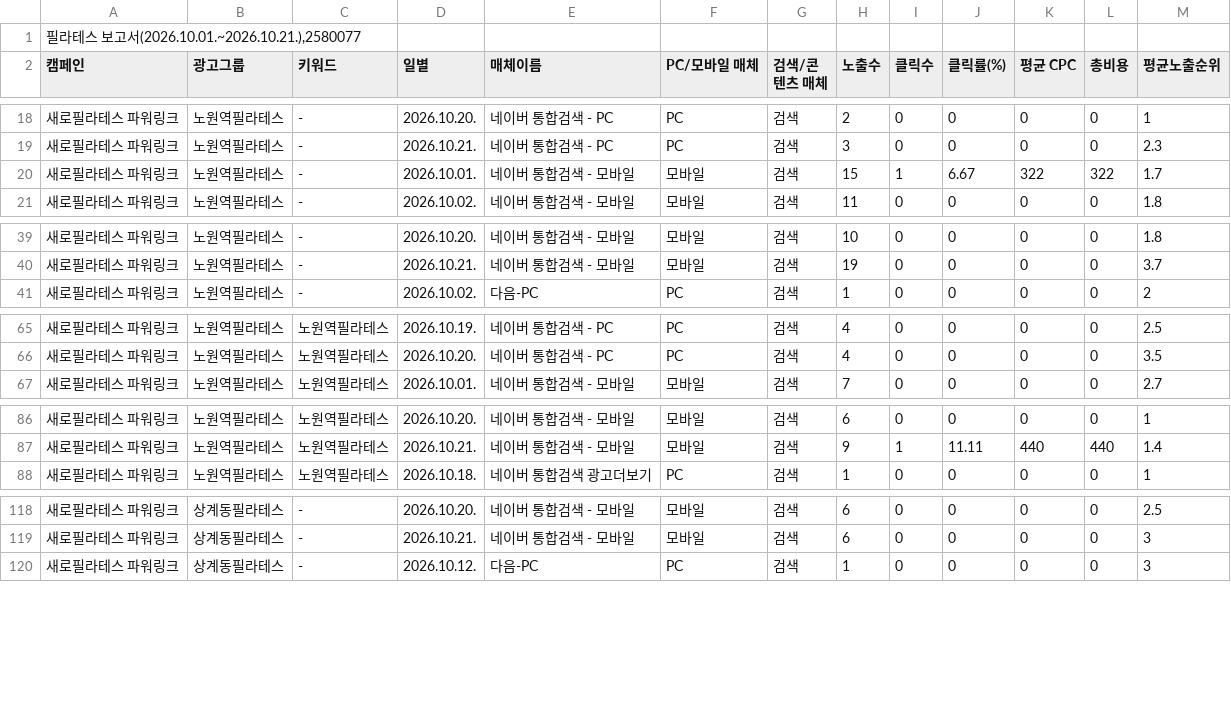
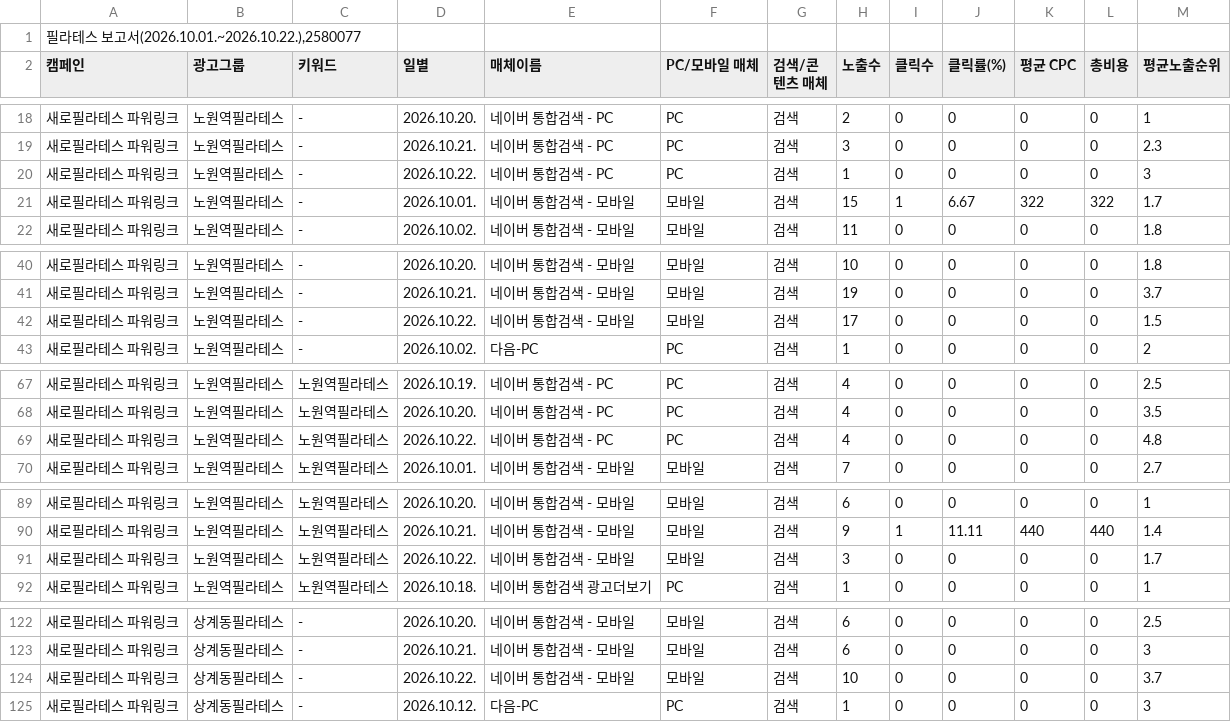
Before and after one commit to LeeKwanBeom/saero-ad-report-skill, a CSV file: data/2026-10/키워드.csv, drawn as a sheet; only a part is shown, gaps mark what is left out; the diff covers the shown part only.

```diff
--- a/data/2026-10/키워드.csv
+++ b/data/2026-10/키워드.csv
@@ -1,2 +1,2 @@
-"필라테스 보고서(2026.10.01.~2026.10.21.),2580077"
+"필라테스 보고서(2026.10.01.~2026.10.22.),2580077"
 캠페인,광고그룹,키워드,일별,매체이름,PC/모바일 매체,검색/콘텐츠 매체,노출수,클릭수,클릭률(%),평균 CPC,총비용,평균노출순위
@@ -19,2 +19,3 @@
 새로필라테스 파워링크,노원역필라테스,-,2026.10.21.,네이버 통합검색 - PC,PC,검색,3,0,0,0,0,2.3
+새로필라테스 파워링크,노원역필라테스,-,2026.10.22.,네이버 통합검색 - PC,PC,검색,1,0,0,0,0,3
 새로필라테스 파워링크,노원역필라테스,-,2026.10.01.,네이버 통합검색 - 모바일,모바일,검색,15,1,6.67,322,322,1.7
@@ -40,2 +41,3 @@
 새로필라테스 파워링크,노원역필라테스,-,2026.10.21.,네이버 통합검색 - 모바일,모바일,검색,19,0,0,0,0,3.7
+새로필라테스 파워링크,노원역필라테스,-,2026.10.22.,네이버 통합검색 - 모바일,모바일,검색,17,0,0,0,0,1.5
 새로필라테스 파워링크,노원역필라테스,-,2026.10.02.,다음-PC,PC,검색,1,0,0,0,0,2
@@ -66,2 +68,3 @@
 새로필라테스 파워링크,노원역필라테스,노원역필라테스,2026.10.20.,네이버 통합검색 - PC,PC,검색,4,0,0,0,0,3.5
+새로필라테스 파워링크,노원역필라테스,노원역필라테스,2026.10.22.,네이버 통합검색 - PC,PC,검색,4,0,0,0,0,4.8
 새로필라테스 파워링크,노원역필라테스,노원역필라테스,2026.10.01.,네이버 통합검색 - 모바일,모바일,검색,7,0,0,0,0,2.7
@@ -87,2 +90,3 @@
 새로필라테스 파워링크,노원역필라테스,노원역필라테스,2026.10.21.,네이버 통합검색 - 모바일,모바일,검색,9,1,11.11,440,440,1.4
+새로필라테스 파워링크,노원역필라테스,노원역필라테스,2026.10.22.,네이버 통합검색 - 모바일,모바일,검색,3,0,0,0,0,1.7
 새로필라테스 파워링크,노원역필라테스,노원역필라테스,2026.10.18.,네이버 통합검색 광고더보기,PC,검색,1,0,0,0,0,1
@@ -119,2 +123,3 @@
 새로필라테스 파워링크,상계동필라테스,-,2026.10.21.,네이버 통합검색 - 모바일,모바일,검색,6,0,0,0,0,3
+새로필라테스 파워링크,상계동필라테스,-,2026.10.22.,네이버 통합검색 - 모바일,모바일,검색,10,0,0,0,0,3.7
 새로필라테스 파워링크,상계동필라테스,-,2026.10.12.,다음-PC,PC,검색,1,0,0,0,0,3
```
Also changed, not shown: 6 added rows elsewhere in this file, data/2026-10/검색어.csv, data/2026-10/상세지역.csv, 1 other file.
